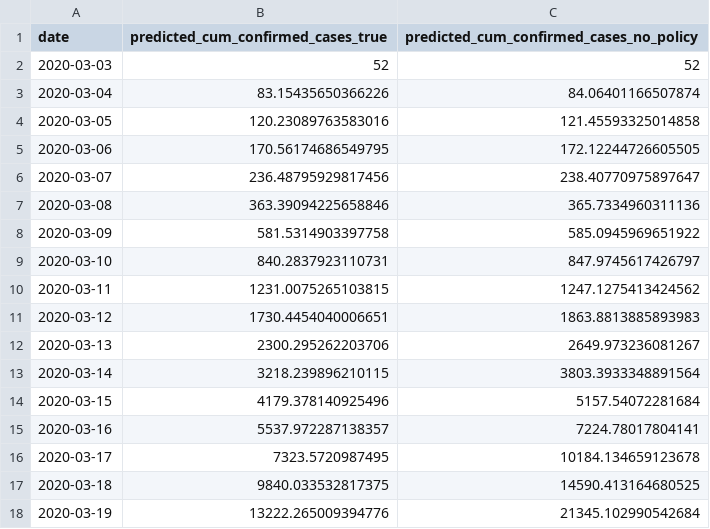
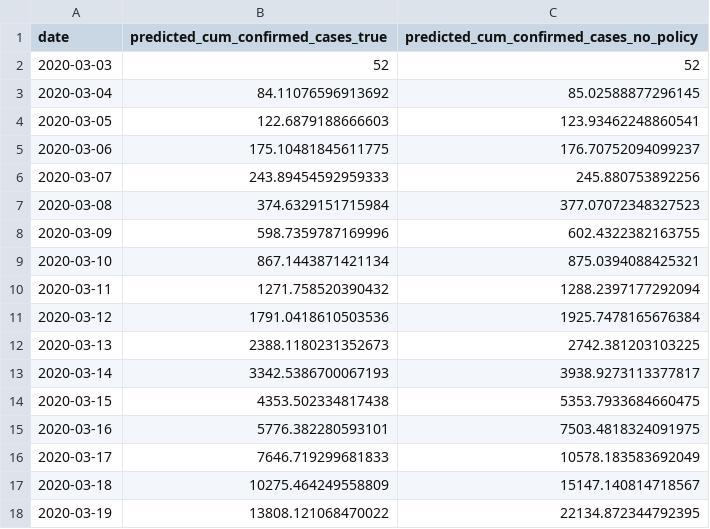
Before and after one commit to Global-Policy-Lab/gpl-covid, a CSV file: models/projections/usa_model_projection.csv, drawn as a sheet; only a part is shown; the diff covers the shown part only.

Commit message:
redo projection

```diff
--- a/models/projections/usa_model_projection.csv
+++ b/models/projections/usa_model_projection.csv
@@ -2,17 +2,17 @@ date,predicted_cum_confirmed_cases_true,predicted_cum_confirmed_cases_no_policy
 2020-03-03,52,52
-2020-03-04,83.15435650366226,84.06401166507874
-2020-03-05,120.23089763583016,121.45593325014858
-2020-03-06,170.56174686549795,172.12244726605505
-2020-03-07,236.48795929817456,238.40770975897647
-2020-03-08,363.39094225658846,365.7334960311136
-2020-03-09,581.5314903397758,585.0945969651922
-2020-03-10,840.2837923110731,847.9745617426797
-2020-03-11,1231.0075265103815,1247.1275413424562
-2020-03-12,1730.4454040006651,1863.8813885893983
-2020-03-13,2300.295262203706,2649.973236081267
-2020-03-14,3218.239896210115,3803.3933348891564
-2020-03-15,4179.378140925496,5157.54072281684
-2020-03-16,5537.972287138357,7224.78017804141
-2020-03-17,7323.5720987495,10184.134659123678
-2020-03-18,9840.033532817375,14590.413164680525
-2020-03-19,13222.265009394776,21345.102990542684
+2020-03-04,84.11076596913692,85.02588877296145
+2020-03-05,122.6879188666603,123.93462248860541
+2020-03-06,175.10481845611775,176.70752094099237
+2020-03-07,243.89454592959333,245.880753892256
+2020-03-08,374.6329151715984,377.07072348327523
+2020-03-09,598.7359787169996,602.4322382163755
+2020-03-10,867.1443871421134,875.0394088425321
+2020-03-11,1271.758520390432,1288.2397177292094
+2020-03-12,1791.0418610503536,1925.7478165676384
+2020-03-13,2388.1180231352673,2742.381203103225
+2020-03-14,3342.5386700067193,3938.9273113377817
+2020-03-15,4353.502334817438,5353.7933684660475
+2020-03-16,5776.382280593101,7503.4818324091975
+2020-03-17,7646.719299681833,10578.183583692049
+2020-03-18,10275.464249558809,15147.140814718567
+2020-03-19,13808.121068470022,22134.872344792395
```
Also changed, not shown: 36 edited cells elsewhere in this file, models/projections/france_model_projection.csv, 5 other files.
